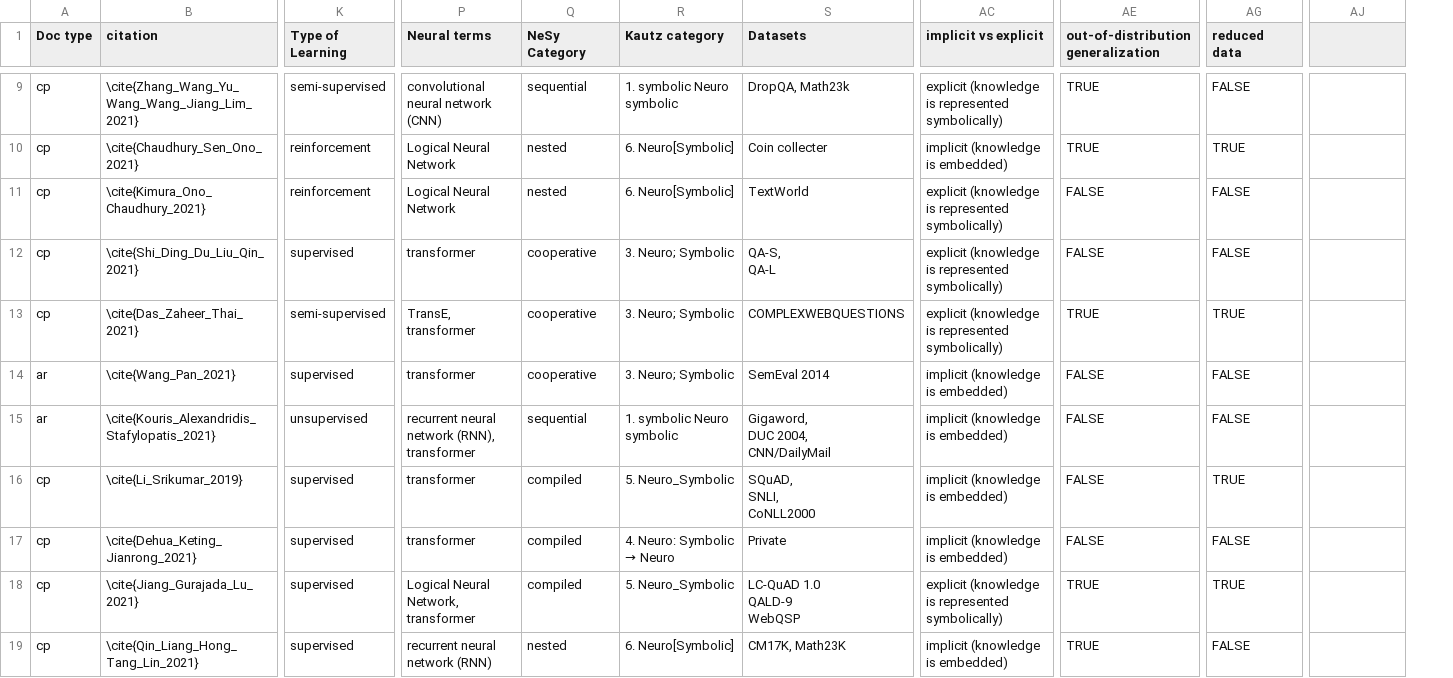
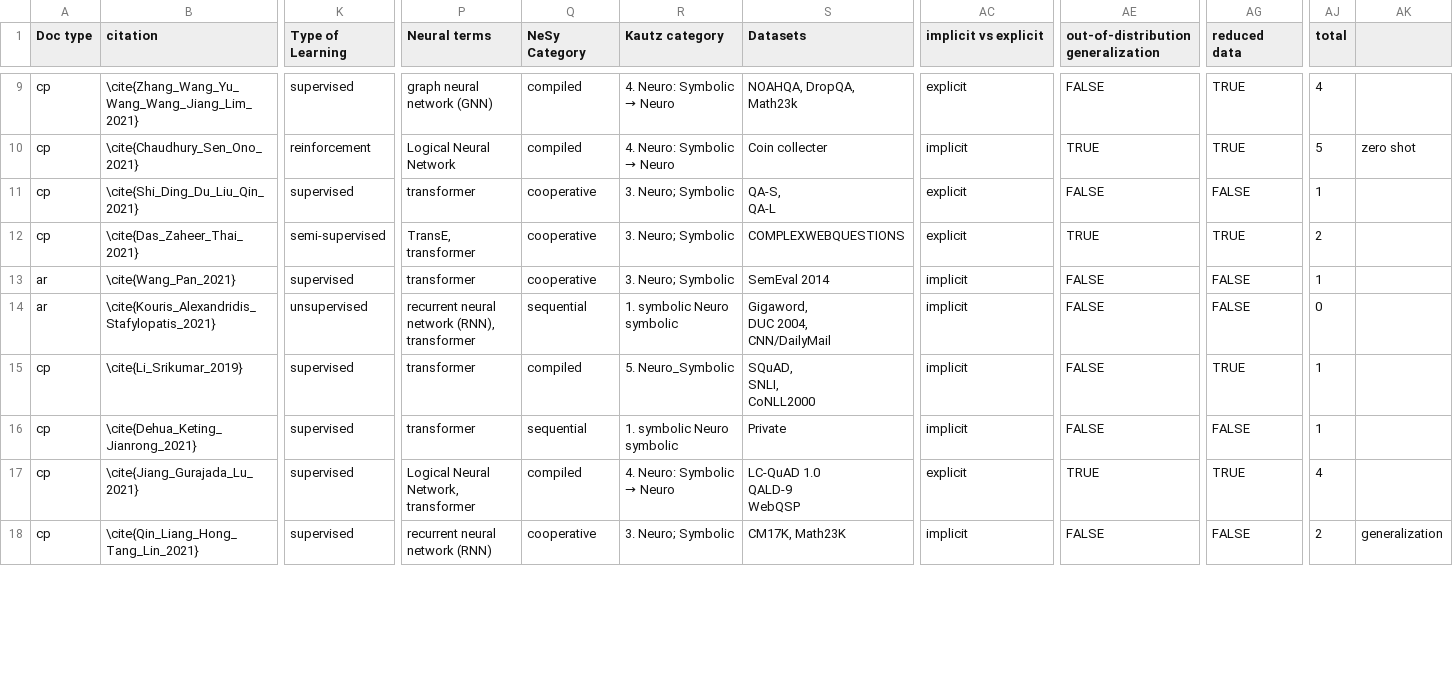
Before and after one commit to kyleiwaniec/neuro-symbolic-ai-systematic-review, a CSV file: Working-Files/Data/NeSy-Review-Papers - 5.31.22.csv, drawn as a sheet; only a part is shown, gaps mark what is left out; removed rows and columns are numbered as before the commit, all else as after; rows hold the shown columns only; the diff covers the shown part only; the diff names each change by its address in the sheet, - before the commit and + after, or states it on an @@ line.

```diff
--- a/Working-Files/Data/NeSy-Review-Papers - 5.31.22.csv
+++ b/Working-Files/Data/NeSy-Review-Papers - 5.31.22.csv
+column AJ (total), rows 9-18: 4 | 5 | 1 | 2 | 1 | 0 | 1 | 1 | 4 | 2
-K9 (Type of Learning): semi-supervised
+K9 (Type of Learning): supervised
-P9 (Neural terms): convolutional neural network (CNN)
+P9 (Neural terms): graph neural network (GNN)
-Q9 (NeSy Category): sequential
+Q9 (NeSy Category): compiled
@@ R9 (Kautz category): 1. symbolic Neuro symbolic → 4. Neuro: Symbolic → Neuro @@
-S9 (Datasets): DropQA, Math23k
+S9 (Datasets): NOAHQA, DropQA, Math23k
-AC9 (implicit vs explicit): explicit (knowledge is represented symbolically)
+AC9 (implicit vs explicit): explicit
-AE9: TRUE
+AE9: FALSE
-AG9 (reduced data): FALSE
+AG9 (reduced data): TRUE
-Q10 (NeSy Category): nested
+Q10 (NeSy Category): compiled
@@ R10 (Kautz category): 6. Neuro[Symbolic] → 4. Neuro: Symbolic → Neuro @@
-AC10 (implicit vs explicit): implicit (knowledge is embedded)
+AC10 (implicit vs explicit): implicit
-AK10: (empty)
+AK10: zero shot
-row 11: cp | \cite{Kimura_Ono_Chaudhury_2021} | reinforcement | Logical Neural Network | nested | 6. Neuro[Symbolic] | TextWorld | explicit (knowledge is represented symbolically) | FALSE | FALSE
-AC11:AC12 (implicit vs explicit): explicit (knowledge is represented symbolically)
+AC11:AC12 (implicit vs explicit): explicit
-AC13:AC16 (implicit vs explicit): implicit (knowledge is embedded)
+AC13:AC16 (implicit vs explicit): implicit
-Q16 (NeSy Category): compiled
+Q16 (NeSy Category): sequential
@@ R16 (Kautz category): 4. Neuro: Symbolic → Neuro → 1. symbolic Neuro symbolic @@
@@ R17 (Kautz category): 5. Neuro_Symbolic → 4. Neuro: Symbolic → Neuro @@
-AC17 (implicit vs explicit): explicit (knowledge is represented symbolically)
+AC17 (implicit vs explicit): explicit
-Q18 (NeSy Category): nested
+Q18 (NeSy Category): cooperative
-R18 (Kautz category): 6. Neuro[Symbolic]
+R18 (Kautz category): 3. Neuro; Symbolic
-AC18 (implicit vs explicit): implicit (knowledge is embedded)
+AC18 (implicit vs explicit): implicit
-AE18: TRUE
+AE18: FALSE
-AK18: (empty)
+AK18: generalization
```
Also changed, not shown: 1 removed row and 95 edited cells elsewhere in this file, Working-Files/Data/NeSy-Review-Papers - QQ.csv, 40 other files.
